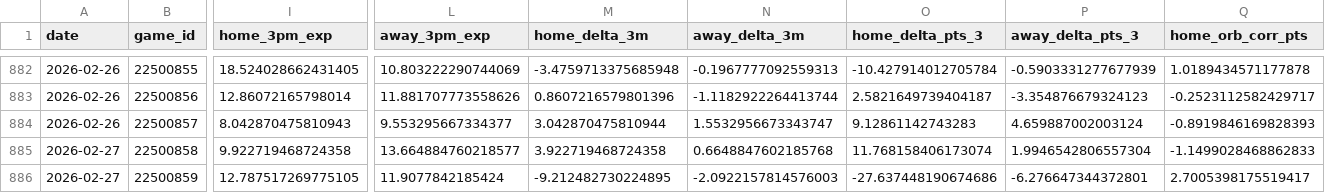
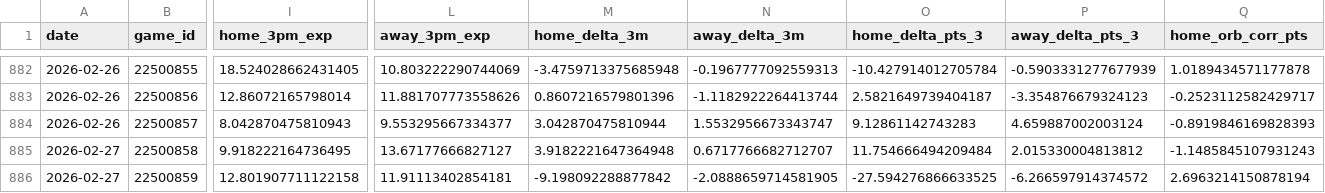
Before and after one commit to entropyisrude/nba-luck-adjustment, a CSV file: data/adjusted_games.csv, drawn as a sheet; only a part is shown, gaps mark what is left out; the diff covers the shown part only; the diff names each change by its address in the sheet, - before the commit and + after, or states it on an @@ line.

```diff
--- a/data/adjusted_games.csv
+++ b/data/adjusted_games.csv
-I885 (home_3pm_exp): 9.922719468724358
+I885 (home_3pm_exp): 9.918222164736495
-L885 (away_3pm_exp): 13.664884760218577
+L885 (away_3pm_exp): 13.67177666827127
-M885 (home_delta_3m): 3.922719468724358
+M885 (home_delta_3m): 3.9182221647364948
-N885 (away_delta_3m): 0.6648847602185768
+N885 (away_delta_3m): 0.6717766682712707
-O885 (home_delta_pts_3): 11.768158406173074
+O885 (home_delta_pts_3): 11.754666494209484
-P885 (away_delta_pts_3): 1.9946542806557304
+P885 (away_delta_pts_3): 2.015330004813812
-Q885 (home_orb_corr_pts): -1.1499028468862833
+Q885 (home_orb_corr_pts): -1.1485845107931243
-I886 (home_3pm_exp): 12.787517269775105
+I886 (home_3pm_exp): 12.801907711122158
-L886 (away_3pm_exp): 11.9077842185424
+L886 (away_3pm_exp): 11.91113402854181
-M886 (home_delta_3m): -9.212482730224895
+M886 (home_delta_3m): -9.198092288877842
-N886 (away_delta_3m): -2.0922157814576003
+N886 (away_delta_3m): -2.0888659714581905
-O886 (home_delta_pts_3): -27.637448190674686
+O886 (home_delta_pts_3): -27.594276866633525
-P886 (away_delta_pts_3): -6.276647344372801
+P886 (away_delta_pts_3): -6.266597914374572
-Q886 (home_orb_corr_pts): 2.7005398175519417
+Q886 (home_orb_corr_pts): 2.6963214150878194
```
Also changed, not shown: 51 edited cells elsewhere in this file, data/player_state.csv, 6 other files.
